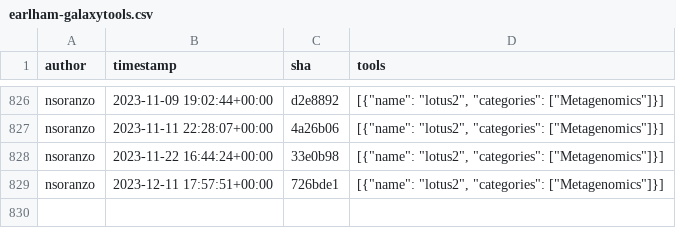
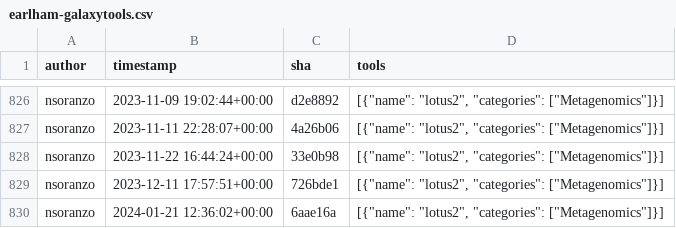
Before and after one commit to kostrykin/galaxy-community-activities, a CSV file: cache/repositories/TGAC/earlham-galaxytools.csv, drawn as a sheet; only a part is shown, gaps mark what is left out.

```diff
--- a/cache/repositories/TGAC/earlham-galaxytools.csv
+++ b/cache/repositories/TGAC/earlham-galaxytools.csv
@@ -829 +829,2 @@
 "nsoranzo","2023-12-11 17:57:51+00:00","726bde1","[{""name"": ""lotus2"", ""categories"": [""Metagenomics""]}]"
+"nsoranzo","2024-01-21 12:36:02+00:00","6aae16a","[{""name"": ""lotus2"", ""categories"": [""Metagenomics""]}]"
```
Also changed, not shown: cache/avatars.csv, cache/repositories/RECETOX/galaxytools.csv, 6 other files.
